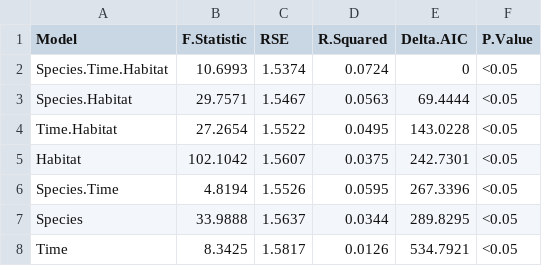
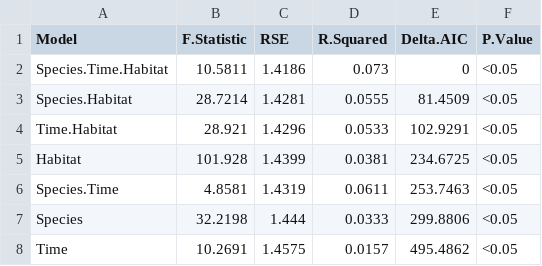
Before and after one commit to meilingfeng/Bird_Outages_MA, a CSV file: Outputs/predictor_selection_models.csv, drawn as a sheet.

```diff
--- a/Outputs/predictor_selection_models.csv
+++ b/Outputs/predictor_selection_models.csv
@@ -1,8 +1,8 @@
 "Model","F.Statistic","RSE","R.Squared","Delta.AIC","P.Value"
-"Species.Time.Habitat",10.6993,1.5374,0.0724,0,"<0.05"
-"Species.Habitat",29.7571,1.5467,0.0563,69.4444,"<0.05"
-"Time.Habitat",27.2654,1.5522,0.0495,143.0228,"<0.05"
-"Habitat",102.1042,1.5607,0.0375,242.7301,"<0.05"
-"Species.Time",4.8194,1.5526,0.0595,267.3396,"<0.05"
-"Species",33.9888,1.5637,0.0344,289.8295,"<0.05"
-"Time",8.3425,1.5817,0.0126,534.7921,"<0.05"
+"Species.Time.Habitat",10.5811,1.4186,0.073,0,"<0.05"
+"Species.Habitat",28.7214,1.4281,0.0555,81.4509,"<0.05"
+"Time.Habitat",28.921,1.4296,0.0533,102.9291,"<0.05"
+"Habitat",101.928,1.4399,0.0381,234.6725,"<0.05"
+"Species.Time",4.8581,1.4319,0.0611,253.7463,"<0.05"
+"Species",32.2198,1.444,0.0333,299.8806,"<0.05"
+"Time",10.2691,1.4575,0.0157,495.4862,"<0.05"
```
Also changed, not shown: Outputs/space_time_subset_models.csv, Outputs/species_coefficients.csv, 2 other files.
